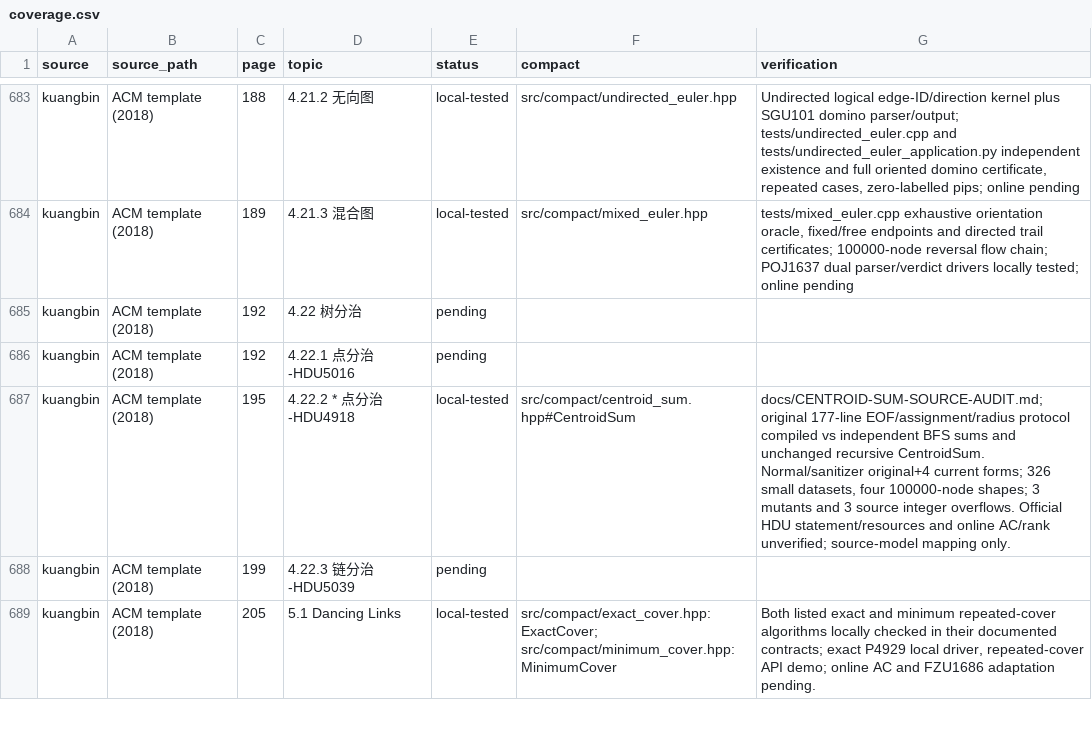
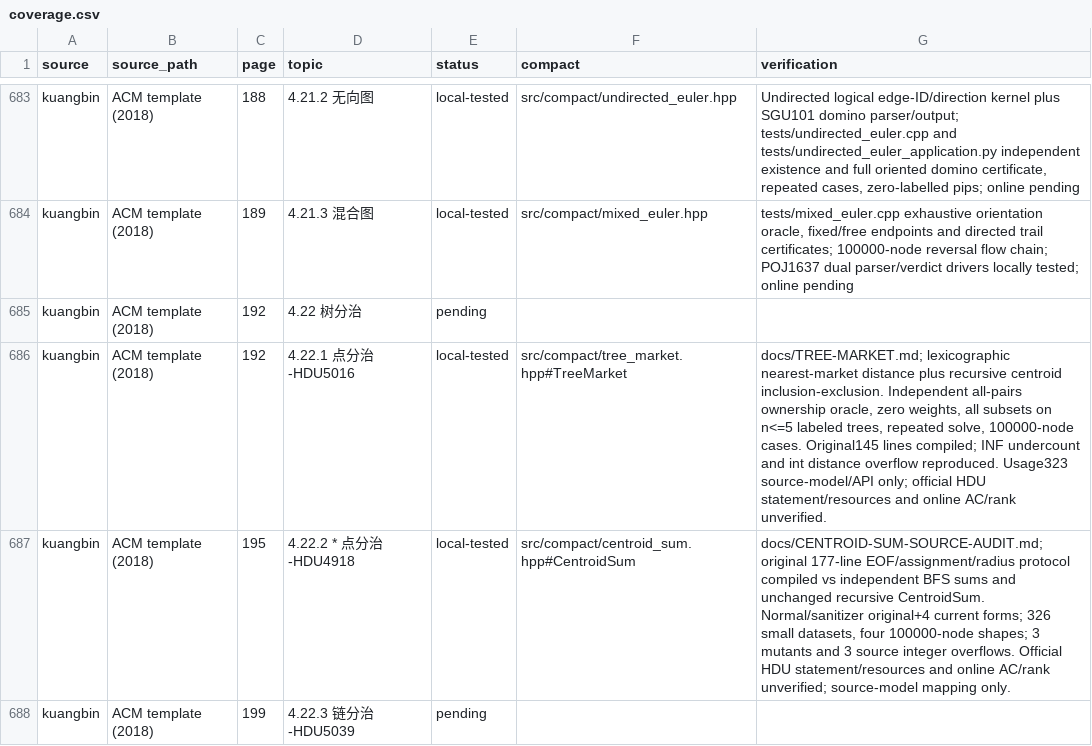
Before and after one commit to gsh20040816/CPCtemplate, a CSV file: docs/coverage.csv, drawn as a sheet; only a part is shown, gaps mark what is left out; the shorter side is filled out with more unchanged rows.

Commit message:
Add recursive tree market ownership counts and verified source-model usage

```diff
--- a/docs/coverage.csv
+++ b/docs/coverage.csv
@@ -685,3 +685,3 @@ kuangbin,ACM template (2018),189,4.21.3 混合图,local-tested,src/compact/mixed
 kuangbin,ACM template (2018),192,4.22 树分治,pending,,
-kuangbin,ACM template (2018),192,4.22.1 点分治 -HDU5016,pending,,
+kuangbin,ACM template (2018),192,4.22.1 点分治 -HDU5016,local-tested,src/compact/tree_market.hpp#TreeMarket,"docs/TREE-MARKET.md; lexicographic nearest-market distance plus recursive centroid inclusion-exclusion. Independent all-pairs ownership oracle, zero weights, all subsets on n<=5 labeled trees, repeated solve, 100000-node cases. Original145 lines compiled; INF undercount and int distance overflow reproduced. Usage323 source-model/API only; official HDU statement/resources and online AC/rank unverified."
 kuangbin,ACM template (2018),195,4.22.2 * 点分治 -HDU4918,local-tested,src/compact/centroid_sum.hpp#CentroidSum,"docs/CENTROID-SUM-SOURCE-AUDIT.md; original 177-line EOF/assignment/radius protocol compiled vs independent BFS sums and unchanged recursive CentroidSum. Normal/sanitizer original+4 current forms; 326 small datasets, four 100000-node shapes; 3 mutants and 3 source integer overflows. Official HDU statement/resources and online AC/rank unverified; source-model mapping only."
```
Also changed, not shown: 32 other files.
